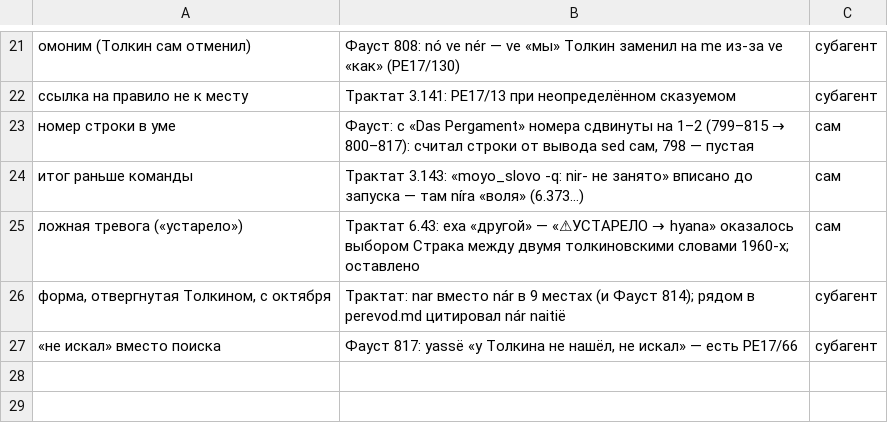
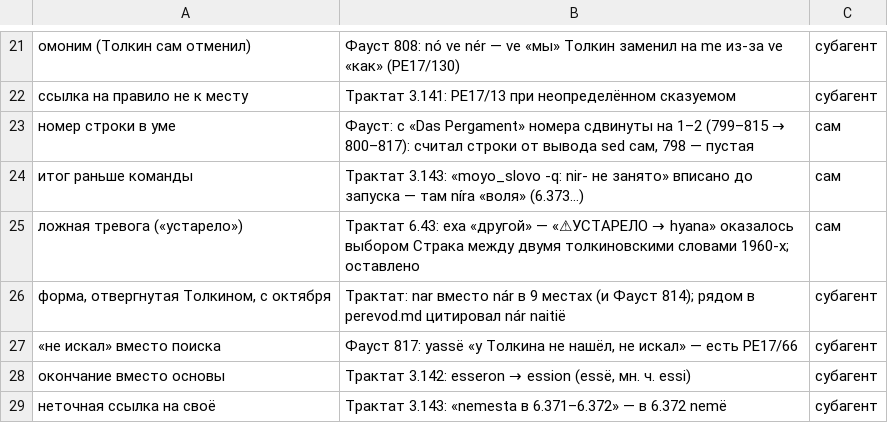
Before and after one commit to Ranatar/diarai, a TSV file: proekty/rody-oshibok/oshibki-2026-11-28-0908.tsv, drawn as a sheet; only a part is shown, gaps mark what is left out.

Commit message:
Трактат 3.142–3.143 проверены

```diff
--- a/proekty/rody-oshibok/oshibki-2026-11-28-0908.tsv
+++ b/proekty/rody-oshibok/oshibki-2026-11-28-0908.tsv
@@ -27 +27,3 @@
 «не искал» вместо поиска	Фауст 817: yassë «у Толкина не нашёл, не искал» — есть PE17/66	субагент
+окончание вместо основы	Трактат 3.142: esseron → ession (essë, мн. ч. essi)	субагент
+неточная ссылка на своё	Трактат 3.143: «nemesta в 6.371–6.372» — в 6.372 nemë	субагент
```
Also changed, not shown: 3 other files.
